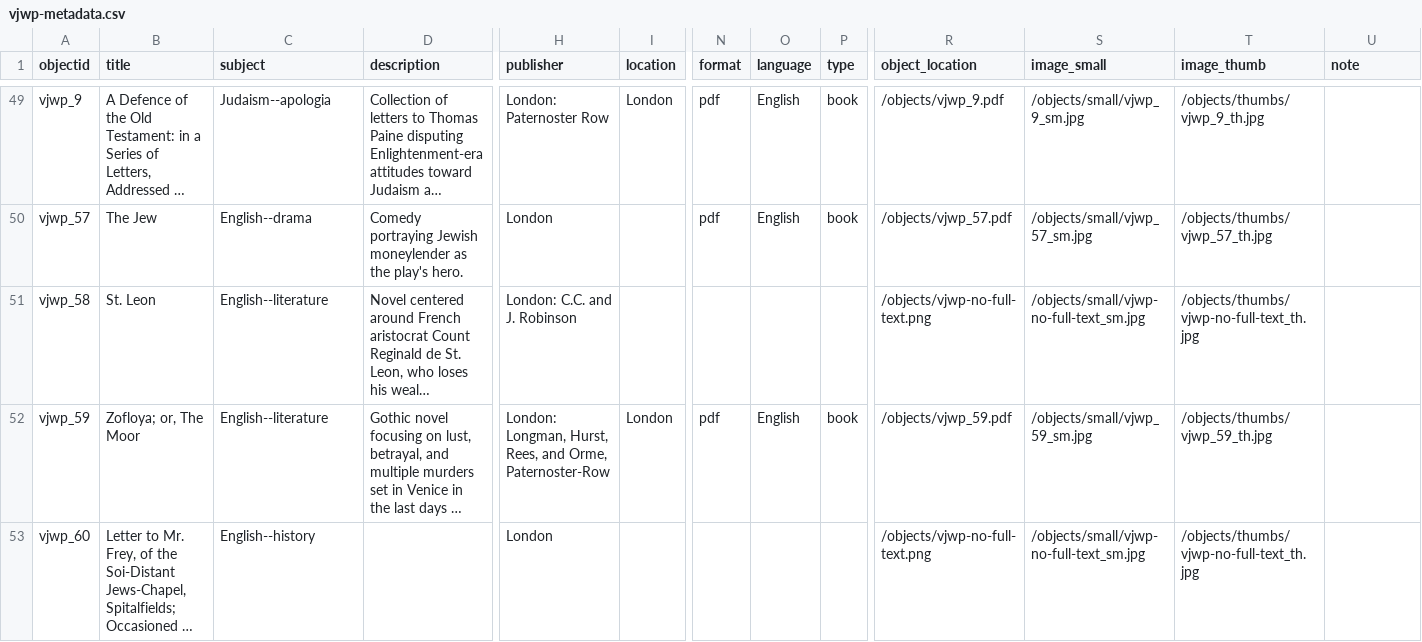
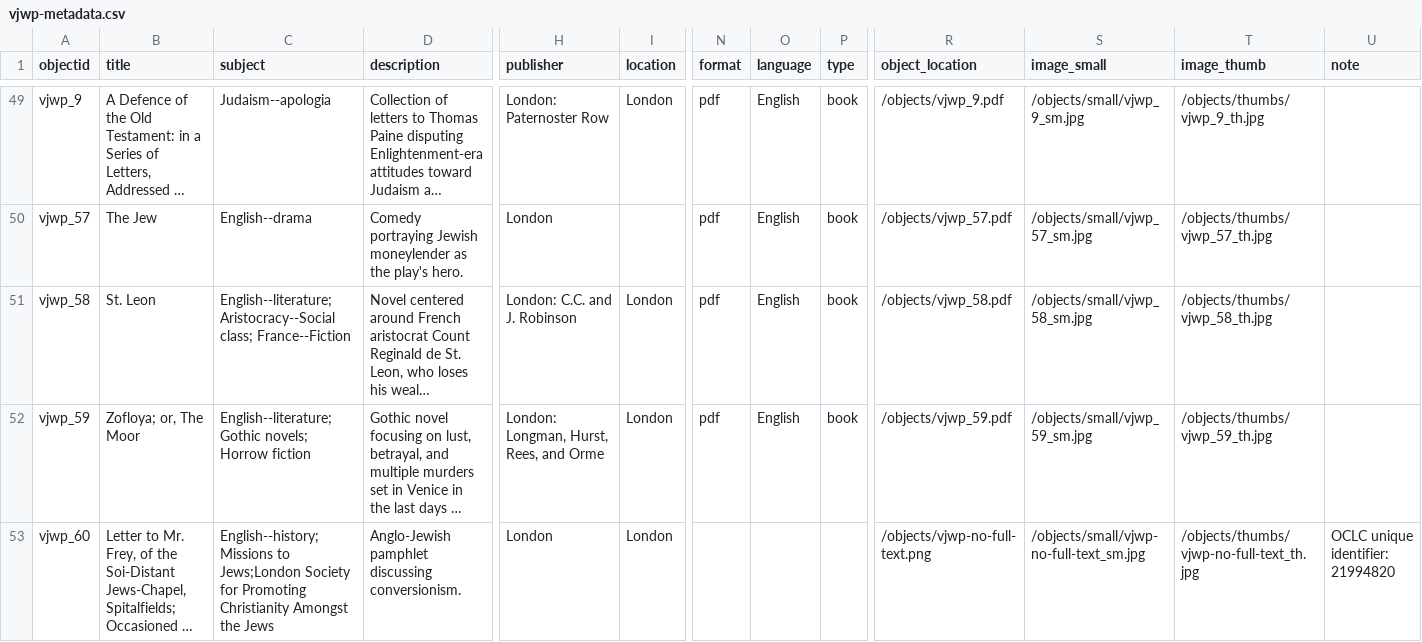
Before and after one commit to ktzrbn/vjwp2, a CSV file: _data/vjwp-metadata.csv, drawn as a sheet; only a part is shown, gaps mark what is left out; long unchanged cells end in …; the diff covers the shown part only; the diff names each change by its address in the sheet, - before the commit and + after, or states it on an @@ line.

```diff
--- a/_data/vjwp-metadata.csv
+++ b/_data/vjwp-metadata.csv
-C51 (subject): English--literature
+C51 (subject): English--literature;Aristocracy--Social class; France--Fiction
-I51 (location): (empty)
+I51 (location): London
-N51 (format): (empty)
+N51 (format): pdf
-O51 (language): (empty)
+O51 (language): English
-P51 (type): (empty)
+P51 (type): book
-R51 (object_location): /objects/vjwp-no-full-text.png
+R51 (object_location): /objects/vjwp_58.pdf
-S51 (image_small): /objects/small/vjwp-no-full-text_sm.jpg
+S51 (image_small): /objects/small/vjwp_58_sm.jpg
-T51 (image_thumb): /objects/thumbs/vjwp-no-full-text_th.jpg
+T51 (image_thumb): /objects/thumbs/vjwp_58_th.jpg
-C52 (subject): English--literature
+C52 (subject): English--literature; Gothic novels; Horrow fiction
-H52 (publisher): …Rees, and Orme, Paternoster-Row
+H52 (publisher): …Rees, and Orme
-C53 (subject): English--history
+C53 (subject): English--history;Missions to Jews;London Society for Promoting Christianity Amongst the Jews
-D53 (description): (empty)
+D53 (description): Anglo-Jewish pamphlet discussing conversionism.
-I53 (location): (empty)
+I53 (location): London
-U53 (note): (empty)
+U53 (note): OCLC unique identifier: 21994820
```
Also changed, not shown: 4 added rows and 49 edited cells elsewhere in this file.
